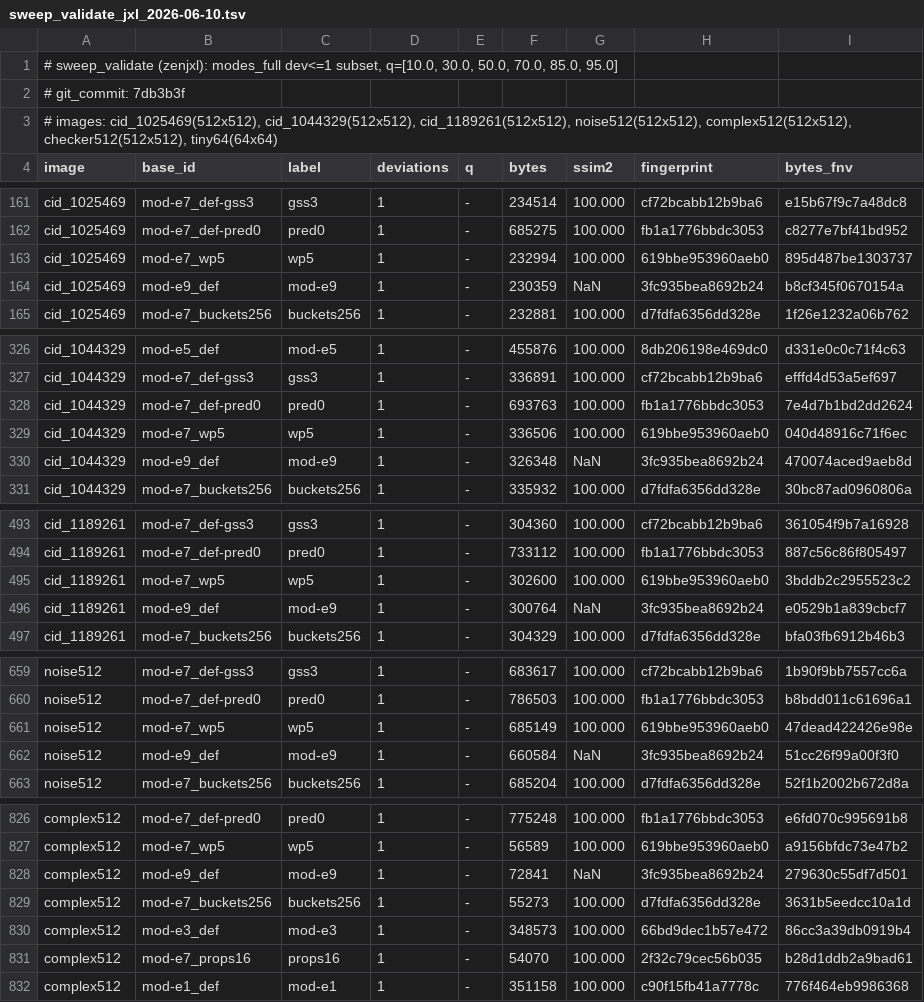
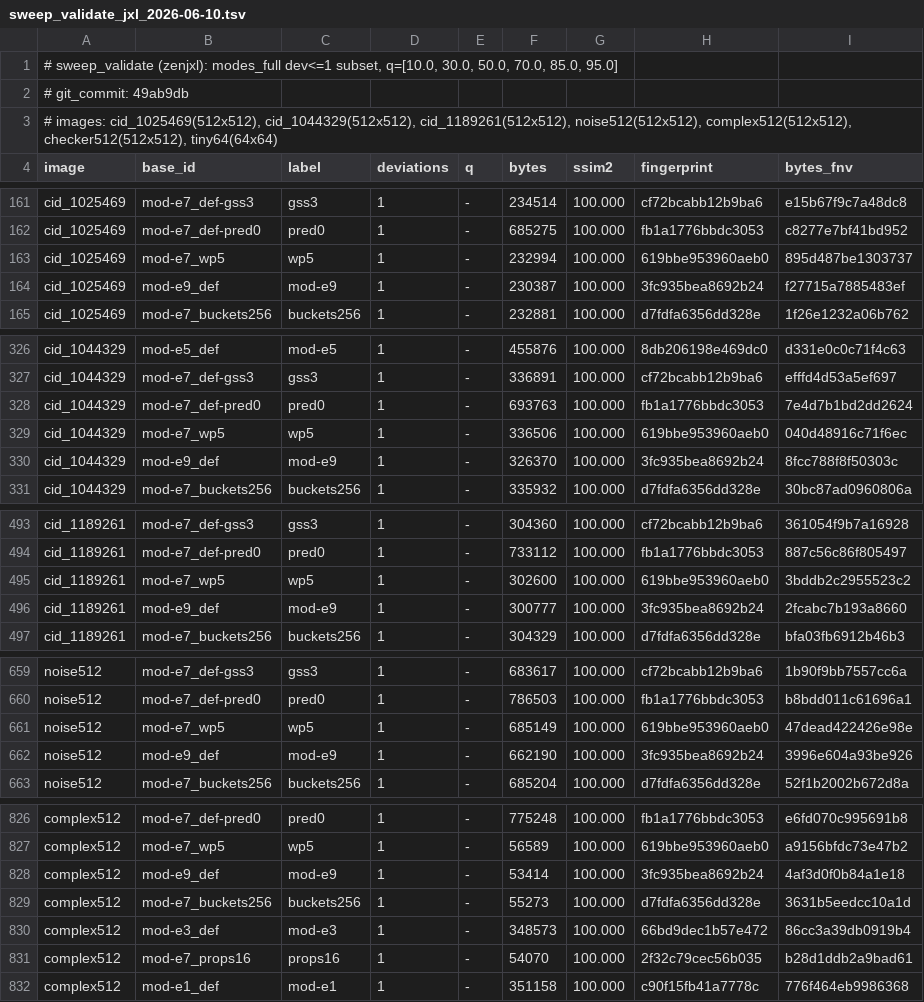
Before and after one commit to imazen/zenjxl, a TSV file: benchmarks/sweep_validate_jxl_2026-06-10.tsv, drawn as a sheet; only a part is shown, gaps mark what is left out.

Commit message:
docs+bench: jxl-encoder#68 closed end-to-end — harness fully green
Both #68 causes fixed upstream same-day (5eefe5f7 mid-group ref-property
stride truncation; 329f207d spec-divergent group_id stream numbering —
the second exposed by this harness's re-run after the first fix, on
photo content whose e9 encodes were byte-identical pre/post fix #1).
Final sweep_validate run: ALL HARD CHECKS PASSED (2 soft direction
warnings recorded as data) against the stock published zenjxl-decoder
0.3.8 — every lossless cell, e9/e10 included, roundtrips exactly.
TSV refreshed; docs and axis comments updated from 'reopened/under
investigation' to the resolved state.

```diff
--- a/benchmarks/sweep_validate_jxl_2026-06-10.tsv
+++ b/benchmarks/sweep_validate_jxl_2026-06-10.tsv
@@ -1,3 +1,3 @@
 # sweep_validate (zenjxl): modes_full dev<=1 subset, q=[10.0, 30.0, 50.0, 70.0, 85.0, 95.0]
-# git_commit: 7db3b3f
+# git_commit: 49ab9db
 # images: cid_1025469(512x512), cid_1044329(512x512), cid_1189261(512x512), noise512(512x512), complex512(512x512), checker512(512x512), tiny64(64x64)
@@ -163,3 +163,3 @@ cid_1025469	mod-e7_def-pred0	pred0	1	-	685275	100.000	fb1a1776bbdc3053	c8277e7bf
 cid_1025469	mod-e7_wp5	wp5	1	-	232994	100.000	619bbe953960aeb0	895d487be1303737
-cid_1025469	mod-e9_def	mod-e9	1	-	230359	NaN	3fc935bea8692b24	b8cf345f0670154a
+cid_1025469	mod-e9_def	mod-e9	1	-	230387	100.000	3fc935bea8692b24	f27715a7885483ef
 cid_1025469	mod-e7_buckets256	buckets256	1	-	232881	100.000	d7fdfa6356dd328e	1f26e1232a06b762
@@ -329,3 +329,3 @@ cid_1044329	mod-e7_def-pred0	pred0	1	-	693763	100.000	fb1a1776bbdc3053	7e4d7b1bd
 cid_1044329	mod-e7_wp5	wp5	1	-	336506	100.000	619bbe953960aeb0	040d48916c71f6ec
-cid_1044329	mod-e9_def	mod-e9	1	-	326348	NaN	3fc935bea8692b24	470074aced9aeb8d
+cid_1044329	mod-e9_def	mod-e9	1	-	326370	100.000	3fc935bea8692b24	8fcc788f8f50303c
 cid_1044329	mod-e7_buckets256	buckets256	1	-	335932	100.000	d7fdfa6356dd328e	30bc87ad0960806a
@@ -495,3 +495,3 @@ cid_1189261	mod-e7_def-pred0	pred0	1	-	733112	100.000	fb1a1776bbdc3053	887c56c86
 cid_1189261	mod-e7_wp5	wp5	1	-	302600	100.000	619bbe953960aeb0	3bddb2c2955523c2
-cid_1189261	mod-e9_def	mod-e9	1	-	300764	NaN	3fc935bea8692b24	e0529b1a839cbcf7
+cid_1189261	mod-e9_def	mod-e9	1	-	300777	100.000	3fc935bea8692b24	2fcabc7b193a8660
 cid_1189261	mod-e7_buckets256	buckets256	1	-	304329	100.000	d7fdfa6356dd328e	bfa03fb6912b46b3
@@ -661,3 +661,3 @@ noise512	mod-e7_def-pred0	pred0	1	-	786503	100.000	fb1a1776bbdc3053	b8bdd011c616
 noise512	mod-e7_wp5	wp5	1	-	685149	100.000	619bbe953960aeb0	47dead422426e98e
-noise512	mod-e9_def	mod-e9	1	-	660584	NaN	3fc935bea8692b24	51cc26f99a00f3f0
+noise512	mod-e9_def	mod-e9	1	-	662190	100.000	3fc935bea8692b24	3996e604a93be926
 noise512	mod-e7_buckets256	buckets256	1	-	685204	100.000	d7fdfa6356dd328e	52f1b2002b672d8a
@@ -827,3 +827,3 @@ complex512	mod-e7_def-pred0	pred0	1	-	775248	100.000	fb1a1776bbdc3053	e6fd070c99
 complex512	mod-e7_wp5	wp5	1	-	56589	100.000	619bbe953960aeb0	a9156bfdc73e47b2
-complex512	mod-e9_def	mod-e9	1	-	72841	NaN	3fc935bea8692b24	279630c55df7d501
+complex512	mod-e9_def	mod-e9	1	-	53414	100.000	3fc935bea8692b24	4af3d0f0b84a1e18
 complex512	mod-e7_buckets256	buckets256	1	-	55273	100.000	d7fdfa6356dd328e	3631b5eedcc10a1d
```
Also changed, not shown: 3 other files.
